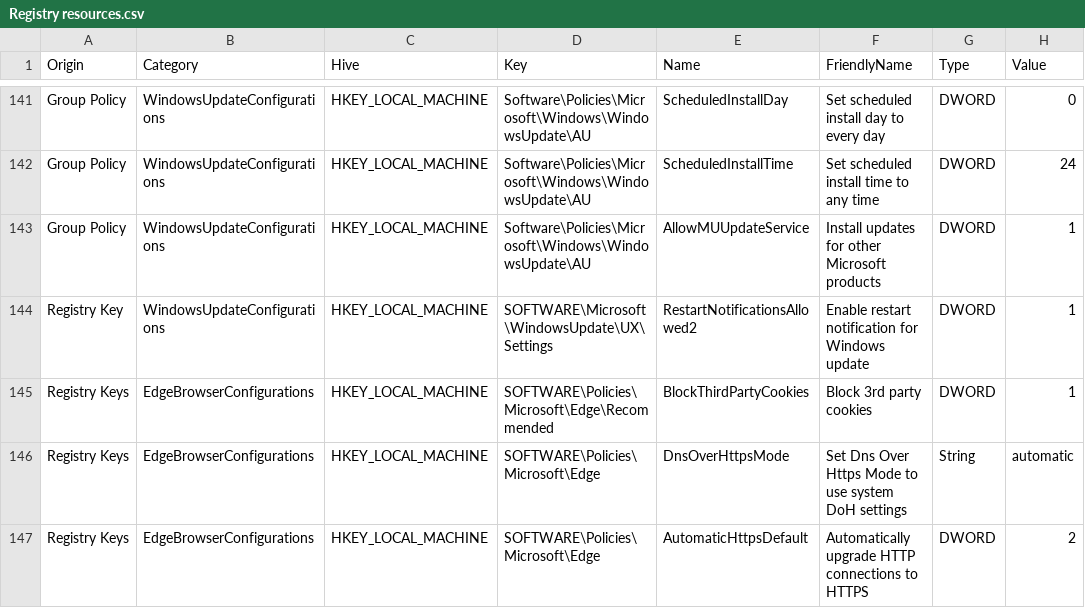
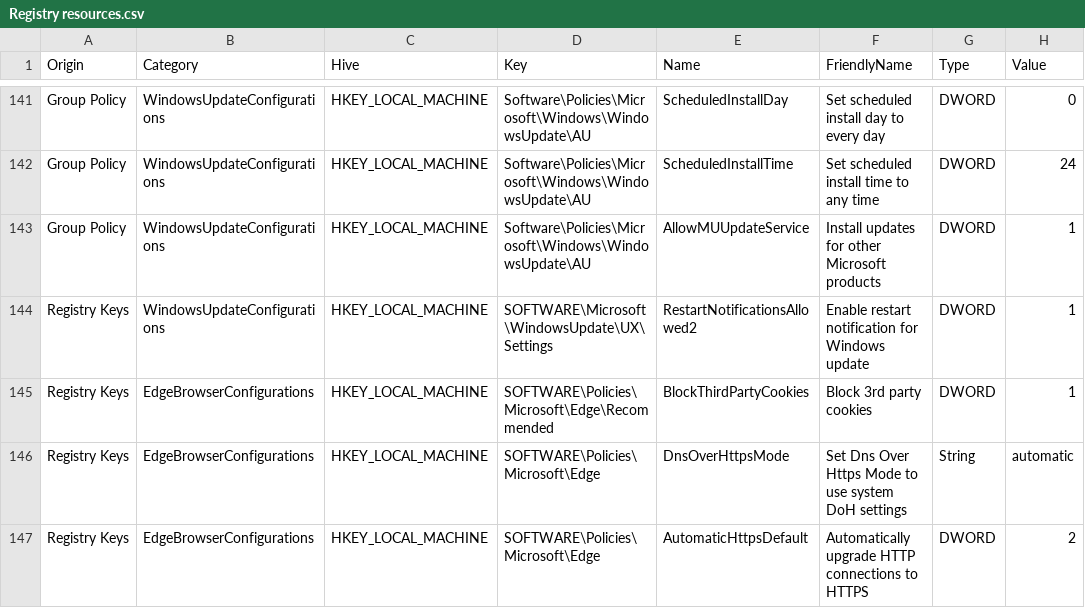
Before and after one commit to HotCakeX/Harden-Windows-Security, a CSV file: Harden-Windows-Security Module/Main files/Resources/Registry resources.csv, drawn as a sheet; only a part is shown, gaps mark what is left out; the diff names each change by its address in the sheet, - before the commit and + after, or states it on an @@ line.

Commit message:
streamlined security policy processing

```diff
--- a/Harden-Windows-Security Module/Main files/Resources/Registry resources.csv
+++ b/Harden-Windows-Security Module/Main files/Resources/Registry resources.csv
-A144 (Origin): Registry Key
+A144 (Origin): Registry Keys
```
Also changed, not shown: 10 other files.
